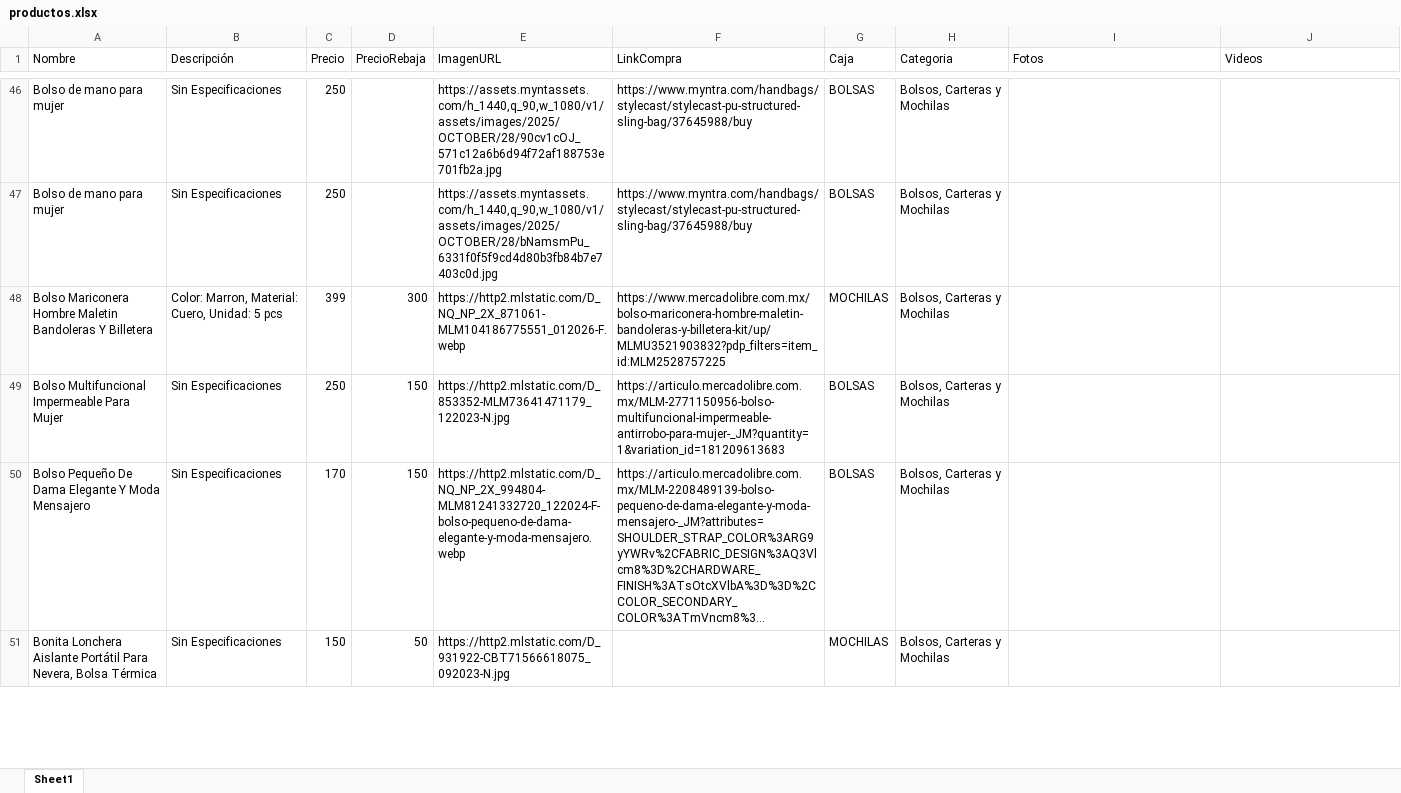
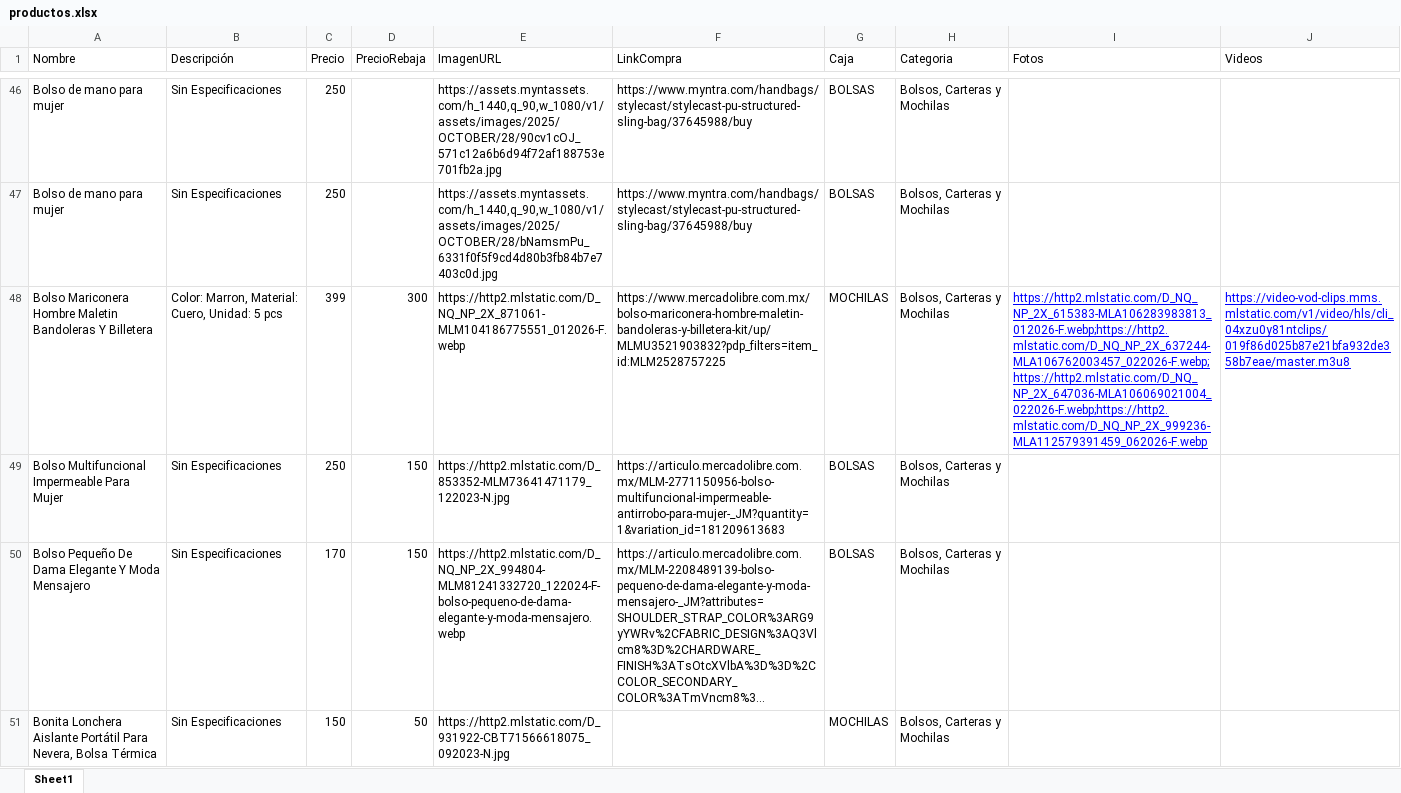
Before and after one commit to Panch17/Catalogo, an Excel workbook: datos/productos.xlsx, sheet Sheet1, drawn as a sheet; only a part is shown, gaps mark what is left out; long unchanged cells end in …; values as stored, in another font and other column widths than the file's, no borders; table styles not drawn; the diff covers the shown part only; the diff names each change by its address in the sheet, - before the commit and + after, or states it on an @@ line.

```diff
--- a/datos/productos.xlsx (sheet Sheet1)
+++ b/datos/productos.xlsx (sheet Sheet1)
-I48 (Fotos): (empty)
+I48 (Fotos): https://http2.mlstatic.com/D_NQ_NP_2X_615383-MLA106283983813_012026-F.webp;https://http2.mlstatic.com/D_NQ_NP_2X_637244-MLA106762003457_022026-F.webp;https://http2.mlstatic.com/D_NQ_NP_2X_647036-MLA106069021004_022026-F.webp;https://http2.mlstatic.com/D_NQ_NP_2X_999236-MLA112579391459_062026-F.webp
-J48 (Videos): (empty)
+J48 (Videos): https://video-vod-clips.mms.mlstatic.com/v1/video/hls/cli_04xzu0y81ntclips/019f86d025b87e21bfa932de358b7eae/master.m3u8
```
Also changed, not shown: 4 removed rows and 31 edited cells elsewhere in this sheet, 1 other file.
